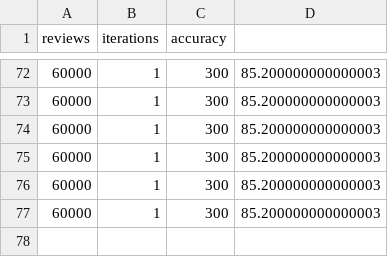
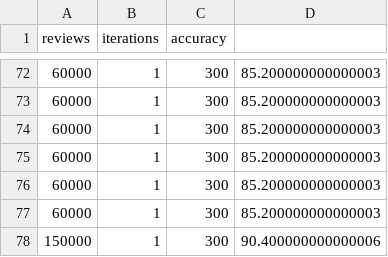
Before and after one commit to benewen96/Sentiment, a CSV file: sentiment_controller/result.csv, drawn as a sheet; only a part is shown, gaps mark what is left out.

```diff
--- a/sentiment_controller/result.csv
+++ b/sentiment_controller/result.csv
@@ -77 +77,2 @@ reviews,iterations,accuracy
 60000,1,300,85.200000000000003
+150000,1,300,90.400000000000006
```
Also changed, not shown: 15 other files.
